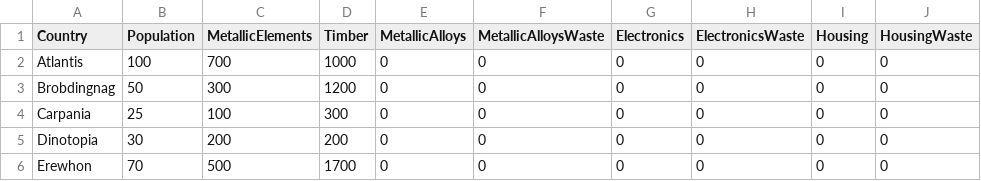
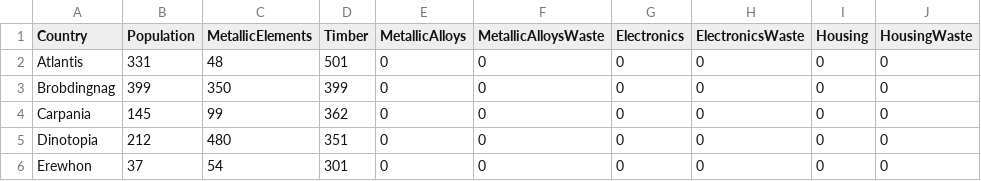
Before and after one commit to bdg221/CS5260, a CSV file: Inputs/states.csv, drawn as a sheet.

```diff
--- a/Inputs/states.csv
+++ b/Inputs/states.csv
@@ -1,6 +1,6 @@
 Country,Population,MetallicElements,Timber,MetallicAlloys,MetallicAlloysWaste,Electronics,ElectronicsWaste,Housing,HousingWaste
-Atlantis,100,700,1000,0,0,0,0,0,0
-Brobdingnag,50,300,1200,0,0,0,0,0,0
-Carpania,25,100,300,0,0,0,0,0,0
-Dinotopia,30,200,200,0,0,0,0,0,0
-Erewhon,70,500,1700,0,0,0,0,0,0
+Atlantis,331,48,501,0,0,0,0,0,0
+Brobdingnag,399,350,399,0,0,0,0,0,0
+Carpania,145,99,362,0,0,0,0,0,0
+Dinotopia,212,480,351,0,0,0,0,0,0
+Erewhon,37,54,301,0,0,0,0,0,0
```
Also changed, not shown: Inputs/resources.csv, 3 other files.
